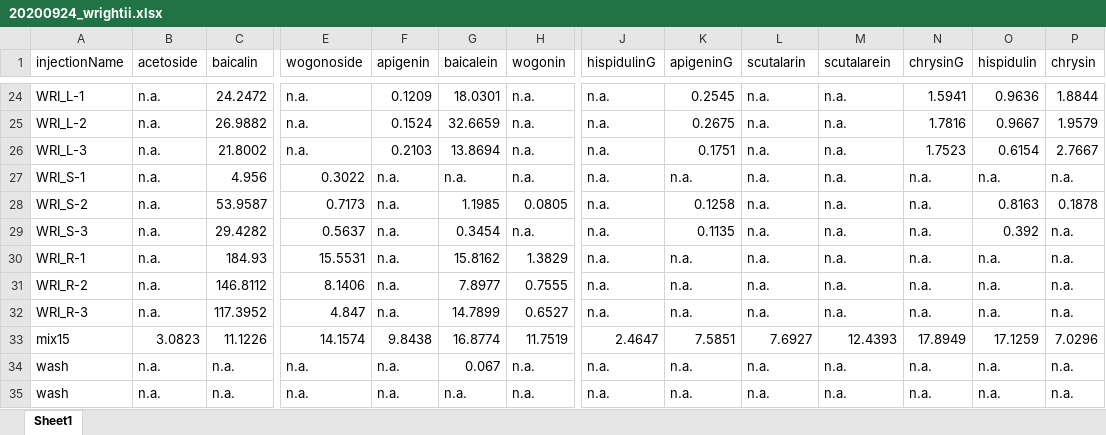
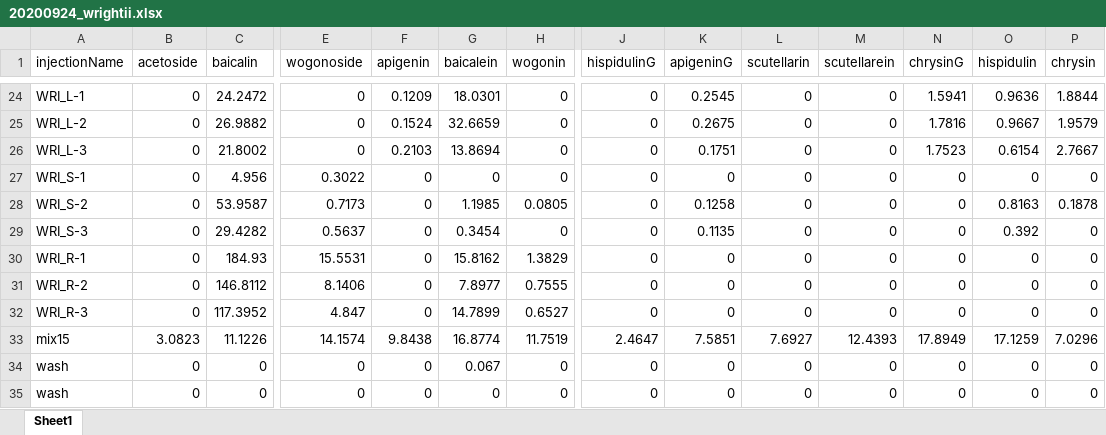
Before and after one commit to bryceaskey/scutellariaMetabolites, an Excel workbook: data/20200924_wrightii.xlsx, sheet Sheet1, drawn as a sheet; only a part is shown, gaps mark what is left out; values as stored, in another font and other column widths than the file's, no borders; removed rows and columns are numbered as before the commit, all else as after; rows hold the shown columns only; the diff covers the shown part only; the diff names each change by its address in the sheet, - before the commit and + after, or states it on an @@ line.

```diff
--- a/data/20200924_wrightii.xlsx (sheet Sheet1)
+++ b/data/20200924_wrightii.xlsx (sheet Sheet1)
-L1: scutalarin
+L1: scutellarin
-M1: scutalarein
+M1: scutellarein
-B24:B32 (acetoside): n.a.
+B24:B32 (acetoside): 0
-E24:E26 (wogonoside): n.a.
+E24:E26 (wogonoside): 0
-H24:H27 (wogonin): n.a.
+H24:H27 (wogonin): 0
-J24:J32 (hispidulinG): n.a.
+J24:J32 (hispidulinG): 0
-L24:L32 (scutellarin): n.a.
+L24:L32 (scutellarin): 0
-M24:M32 (scutellarein): n.a.
+M24:M32 (scutellarein): 0
-F27:F32 (apigenin): n.a.
+F27:F32 (apigenin): 0
-G27 (baicalein): n.a.
+G27 (baicalein): 0
-K27 (apigeninG): n.a.
+K27 (apigeninG): 0
-N27:N32 (chrysinG): n.a.
+N27:N32 (chrysinG): 0
-O27 (hispidulin): n.a.
+O27 (hispidulin): 0
-P27 (chrysin): n.a.
+P27 (chrysin): 0
-H29 (wogonin): n.a.
+H29 (wogonin): 0
-P29:P32 (chrysin): n.a.
+P29:P32 (chrysin): 0
-K30:K32 (apigeninG): n.a.
+K30:K32 (apigeninG): 0
-O30:O32 (hispidulin): n.a.
+O30:O32 (hispidulin): 0
-row 34: wash | n.a. | n.a. | n.a. | n.a. | 0.067 | n.a. | n.a. | n.a. | n.a. | n.a. | n.a. | n.a. | n.a.
-row 35: wash | n.a. | n.a. | n.a. | n.a. | n.a. | n.a. | n.a. | n.a. | n.a. | n.a. | n.a. | n.a. | n.a.
+row 34: wash | 0 | 0 | 0 | 0 | 0.067 | 0 | 0 | 0 | 0 | 0 | 0 | 0 | 0
+row 35: wash | 0 | 0 | 0 | 0 | 0 | 0 | 0 | 0 | 0 | 0 | 0 | 0 | 0
```
Also changed, not shown: 6 added rows, 6 removed rows and 120 edited cells elsewhere in this sheet, data/scutellariaList.xlsx, 55 other files.
